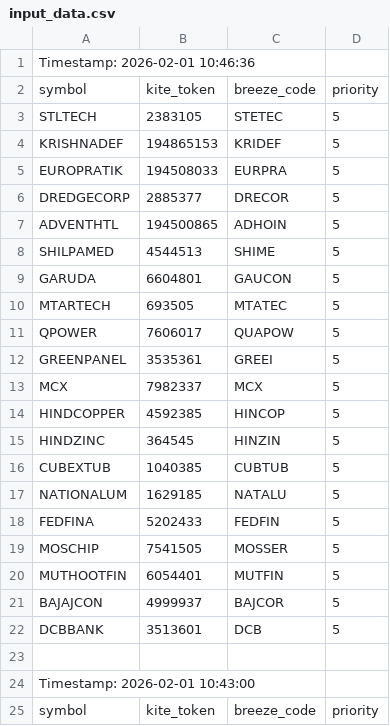
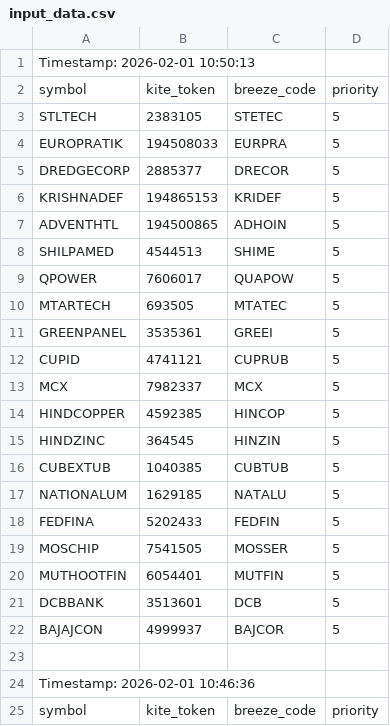
Before and after one commit to sathish-nallamuthu/csv-publisher, a CSV file: input_data.csv, drawn as a sheet; only a part is shown; the shorter side is filled out with more unchanged rows; the diff names each change by its address in the sheet, - before the commit and + after, or states it on an @@ line.

```diff
--- a/input_data.csv
+++ b/input_data.csv
+row 1: Timestamp: 2026-02-01 10:50:13
+row 2: symbol | kite_token | breeze_code | priority
+row 3: STLTECH | 2383105 | STETEC | 5
+row 4: EUROPRATIK | 194508033 | EURPRA | 5
+row 5: DREDGECORP | 2885377 | DRECOR | 5
+row 6: KRISHNADEF | 194865153 | KRIDEF | 5
+row 7: ADVENTHTL | 194500865 | ADHOIN | 5
+row 8: SHILPAMED | 4544513 | SHIME | 5
+row 9: QPOWER | 7606017 | QUAPOW | 5
+row 10: MTARTECH | 693505 | MTATEC | 5
+row 11: GREENPANEL | 3535361 | GREEI | 5
+row 12: CUPID | 4741121 | CUPRUB | 5
+row 13: MCX | 7982337 | MCX | 5
+row 14: HINDCOPPER | 4592385 | HINCOP | 5
+row 15: HINDZINC | 364545 | HINZIN | 5
+row 16: CUBEXTUB | 1040385 | CUBTUB | 5
+row 17: NATIONALUM | 1629185 | NATALU | 5
+row 18: FEDFINA | 5202433 | FEDFIN | 5
+row 19: MOSCHIP | 7541505 | MOSSER | 5
+row 20: MUTHOOTFIN | 6054401 | MUTFIN | 5
+row 21: DCBBANK | 3513601 | DCB | 5
+row 22: BAJAJCON | 4999937 | BAJCOR | 5
+row 23: (empty)
```
Also changed, not shown: rsi_data_high.csv, rsi_data_low.csv.
